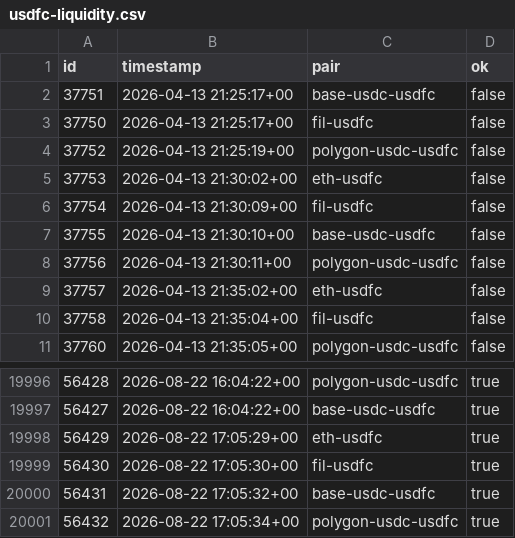
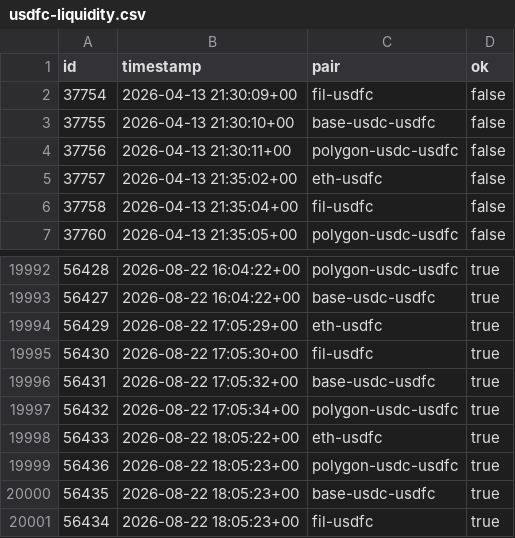
Before and after one commit to dannyob/ff-actions, a CSV file: usdfc-liquidity/usdfc-liquidity.csv, drawn as a sheet; only a part is shown, gaps mark what is left out; removed rows and columns are numbered as before the commit, all else as after; the diff names each change by its address in the sheet, - before the commit and + after, or states it on an @@ line.

Commit message:
[automated] usdfc-liquidity probe

```diff
--- a/usdfc-liquidity/usdfc-liquidity.csv
+++ b/usdfc-liquidity/usdfc-liquidity.csv
-row 2: 37751 | 2026-04-13 21:25:17+00 | base-usdc-usdfc | false
-row 3: 37750 | 2026-04-13 21:25:17+00 | fil-usdfc | false
-row 4: 37752 | 2026-04-13 21:25:19+00 | polygon-usdc-usdfc | false
-row 5: 37753 | 2026-04-13 21:30:02+00 | eth-usdfc | false
+row 19998: 56433 | 2026-08-22 18:05:22+00 | eth-usdfc | true
+row 19999: 56436 | 2026-08-22 18:05:23+00 | polygon-usdc-usdfc | true
+row 20000: 56435 | 2026-08-22 18:05:23+00 | base-usdc-usdfc | true
+row 20001: 56434 | 2026-08-22 18:05:23+00 | fil-usdfc | true
```
Also changed, not shown: 1 other file.
